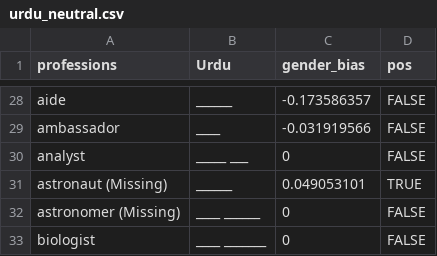
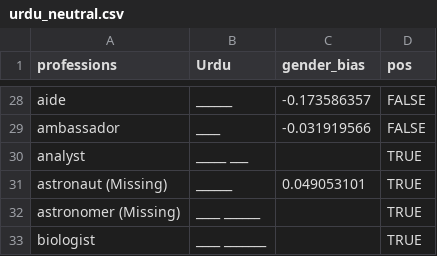
Before and after one commit to Clarkson-Accountability-Transparency/humanlanguages, a CSV file: figures/professionSetsByLanguage/urdu_neutral.csv, drawn as a sheet; only a part is shown, gaps mark what is left out; the diff covers the shown part only.

```diff
--- a/figures/professionSetsByLanguage/urdu_neutral.csv
+++ b/figures/professionSetsByLanguage/urdu_neutral.csv
@@ -29,5 +29,5 @@ aide,______,-0.173586357,FALSE
 ambassador,____,-0.031919566,FALSE
-analyst,_____ ___,0,FALSE
+analyst,_____ ___,,TRUE
 astronaut (Missing),______,0.049053101,TRUE
-astronomer (Missing),____ ______,0,FALSE
-biologist,____ _______,0,FALSE
+astronomer (Missing),____ ______,,TRUE
+biologist,____ _______,,TRUE
```
Also changed, not shown: 23 edited cells elsewhere in this file, figures/professionSetsByLanguage/urdu_english.csv, figures/professionSetsByLanguage/urdu_female.csv, 1 other file.
